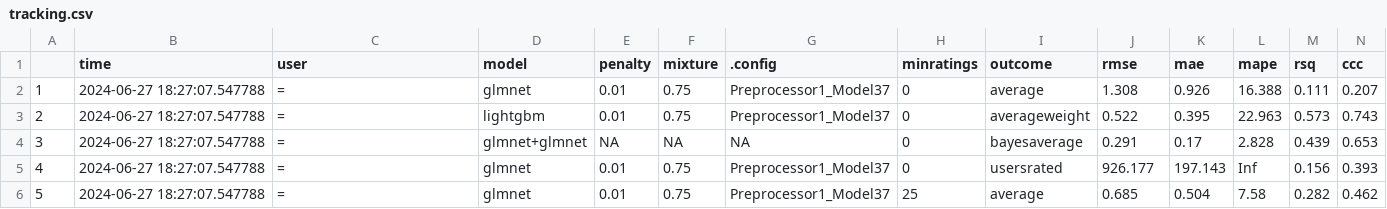
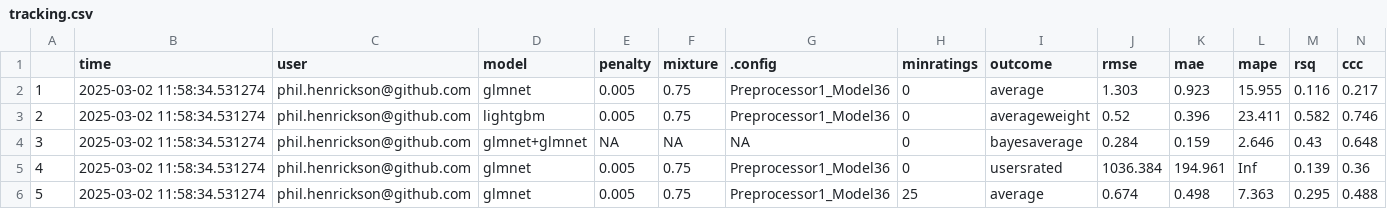
Before and after one commit to phenrickson/bgg_models, a CSV file: targets-runs/tracking.csv, drawn as a sheet; only a part is shown; the diff covers the shown part only.

Commit message:
retrained model and updated targets pipeline for 2025

```diff
--- a/targets-runs/tracking.csv
+++ b/targets-runs/tracking.csv
@@ -1,6 +1,6 @@
 "","time","user","model","penalty","mixture",".config","minratings","outcome","rmse","mae","mape","rsq","ccc"
-"1",2024-06-27 18:27:07.547788,"=","glmnet",0.01,0.75,"Preprocessor1_Model37",0,"average",1.308,0.926,16.388,0.111,0.207
-"2",2024-06-27 18:27:07.547788,"=","lightgbm",0.01,0.75,"Preprocessor1_Model37",0,"averageweight",0.522,0.395,22.963,0.573,0.743
-"3",2024-06-27 18:27:07.547788,"=","glmnet+glmnet",NA,NA,NA,0,"bayesaverage",0.291,0.17,2.828,0.439,0.653
-"4",2024-06-27 18:27:07.547788,"=","glmnet",0.01,0.75,"Preprocessor1_Model37",0,"usersrated",926.177,197.143,Inf,0.156,0.393
-"5",2024-06-27 18:27:07.547788,"=","glmnet",0.01,0.75,"Preprocessor1_Model37",25,"average",0.685,0.504,7.58,0.282,0.462
+"1",2025-03-02 11:58:34.531274,"phil.henrickson@github.com","glmnet",0.005,0.75,"Preprocessor1_Model36",0,"average",1.303,0.923,15.955,0.116,0.217
+"2",2025-03-02 11:58:34.531274,"phil.henrickson@github.com","lightgbm",0.005,0.75,"Preprocessor1_Model36",0,"averageweight",0.52,0.396,23.411,0.582,0.746
+"3",2025-03-02 11:58:34.531274,"phil.henrickson@github.com","glmnet+glmnet",NA,NA,NA,0,"bayesaverage",0.284,0.159,2.646,0.43,0.648
+"4",2025-03-02 11:58:34.531274,"phil.henrickson@github.com","glmnet",0.005,0.75,"Preprocessor1_Model36",0,"usersrated",1036.384,194.961,Inf,0.139,0.36
+"5",2025-03-02 11:58:34.531274,"phil.henrickson@github.com","glmnet",0.005,0.75,"Preprocessor1_Model36",25,"average",0.674,0.498,7.363,0.295,0.488
```
Also changed, not shown: 25 edited cells elsewhere in this file, targets-runs/hurdle.csv, 4 other files.
